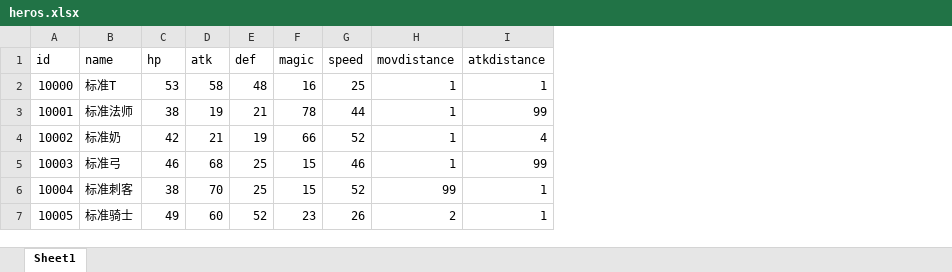
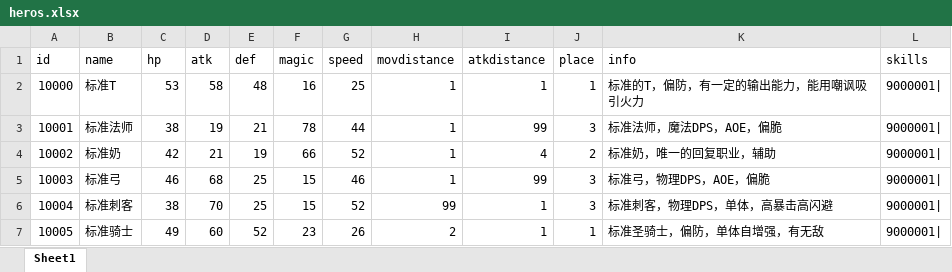
Before and after one commit to zhs007/simatk, an Excel workbook: gamedata/battle5/heros.xlsx, sheet Sheet1, drawn as a sheet; values as stored, in another font and other column widths than the file's, no borders; the diff names each change by its address in the sheet, - before the commit and + after, or states it on an @@ line.

```diff
--- a/gamedata/battle5/heros.xlsx (sheet Sheet1)
+++ b/gamedata/battle5/heros.xlsx (sheet Sheet1)
+column J (place), rows 2-7: 1 | 3 | 2 | 3 | 3 | 1
+column K (info), rows 2-7: 标准的T，偏防，有一定的输出能力，能用嘲讽吸引火力 | 标准法师，魔法DPS，AOE，偏脆 | 标准奶，唯一的回复职业，辅助 | 标准弓，物理DPS，AOE，偏脆 | 标准刺客，物理DPS，单体，高暴击高闪避 | 标准圣骑士，偏防，单体自增强，有无敌
+column L (skills), rows 2-7: all 9000001|
```
Also changed, not shown: 1 other file.
